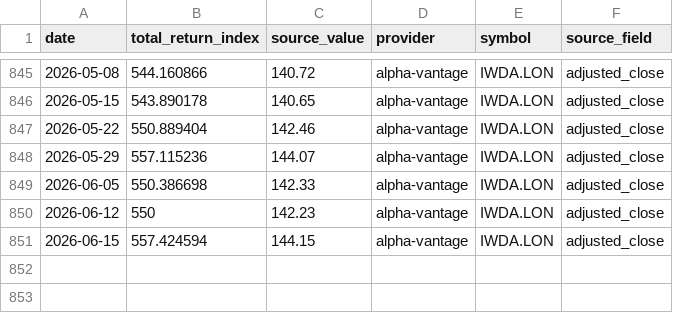
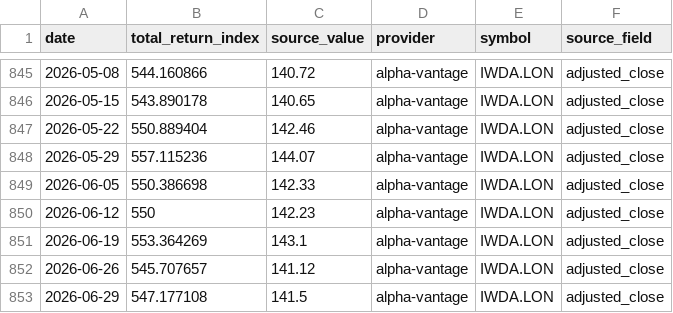
Before and after one commit to YuCJ/market-growth-path, a CSV file: data/canonical/market-total-return-iwda.lon-weekly.v1.csv, drawn as a sheet; only a part is shown, gaps mark what is left out.

Commit message:
chore(data): update weekly market datasets

```diff
--- a/data/canonical/market-total-return-iwda.lon-weekly.v1.csv
+++ b/data/canonical/market-total-return-iwda.lon-weekly.v1.csv
@@ -850,2 +850,4 @@ date,total_return_index,source_value,provider,symbol,source_field
 2026-06-12,550,142.23,alpha-vantage,IWDA.LON,adjusted_close
-2026-06-15,557.424594,144.15,alpha-vantage,IWDA.LON,adjusted_close
+2026-06-19,553.364269,143.1,alpha-vantage,IWDA.LON,adjusted_close
+2026-06-26,545.707657,141.12,alpha-vantage,IWDA.LON,adjusted_close
+2026-06-29,547.177108,141.5,alpha-vantage,IWDA.LON,adjusted_close
```
Also changed, not shown: data/canonical/market-total-return-vt-weekly.v1.csv, 4 other files.
